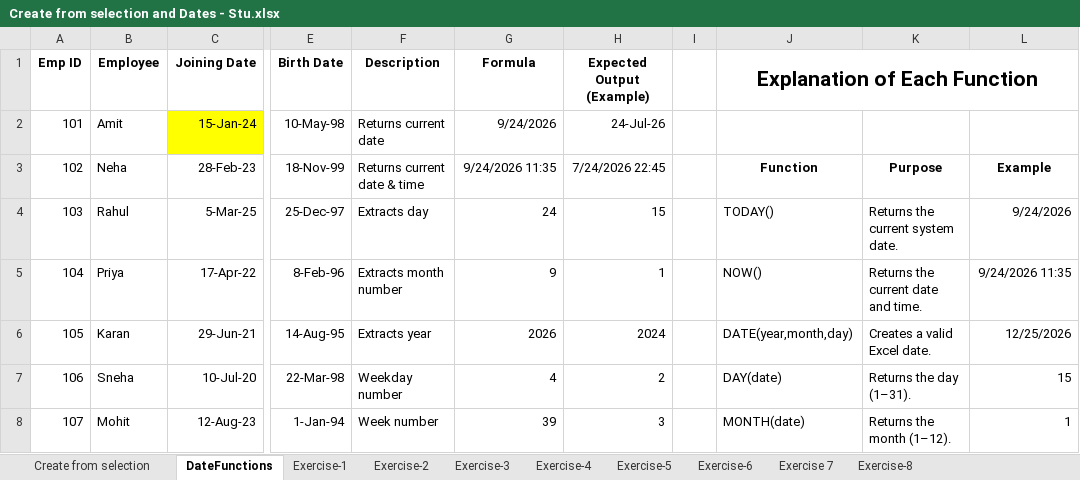
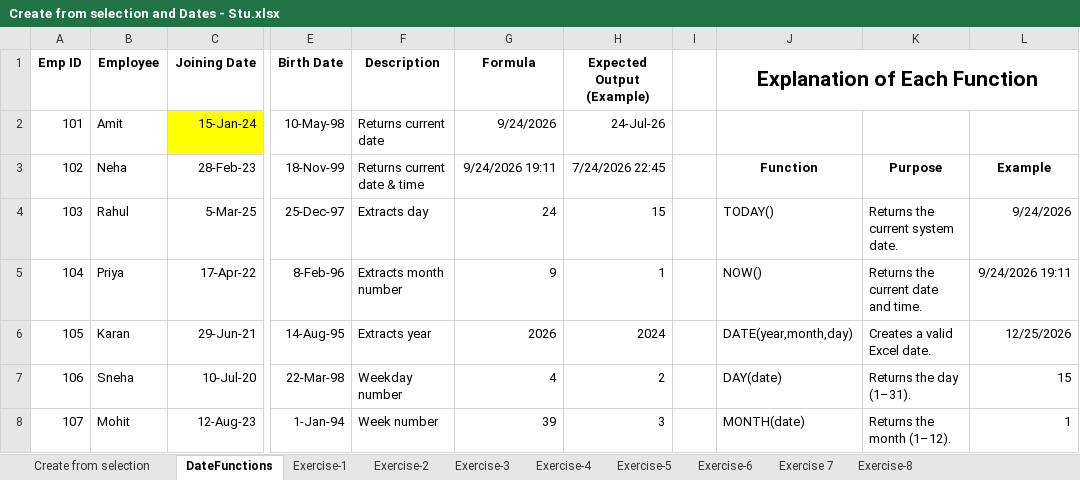
Before and after one commit to mayankk0128/DmartSalesDataAnalysis, an Excel workbook: Create from selection and Dates - Stu.xlsx, sheet DateFunctions, drawn as a sheet; only a part is shown, gaps mark what is left out; values as stored, in another font and other column widths than the file's, no borders; the diff names each change by its address in the sheet, - before the commit and + after, or states it on an @@ line.

```diff
--- a/Create from selection and Dates - Stu.xlsx (sheet DateFunctions)
+++ b/Create from selection and Dates - Stu.xlsx (sheet DateFunctions)
-G3 (Formula): 9/24/2026 11:35
+G3 (Formula): 9/24/2026 19:11
-L5: 9/24/2026 11:35
+L5: 9/24/2026 19:11
```
Also changed, not shown: sheet Exercise-3, sheet Exercise-2, 1 other file.
